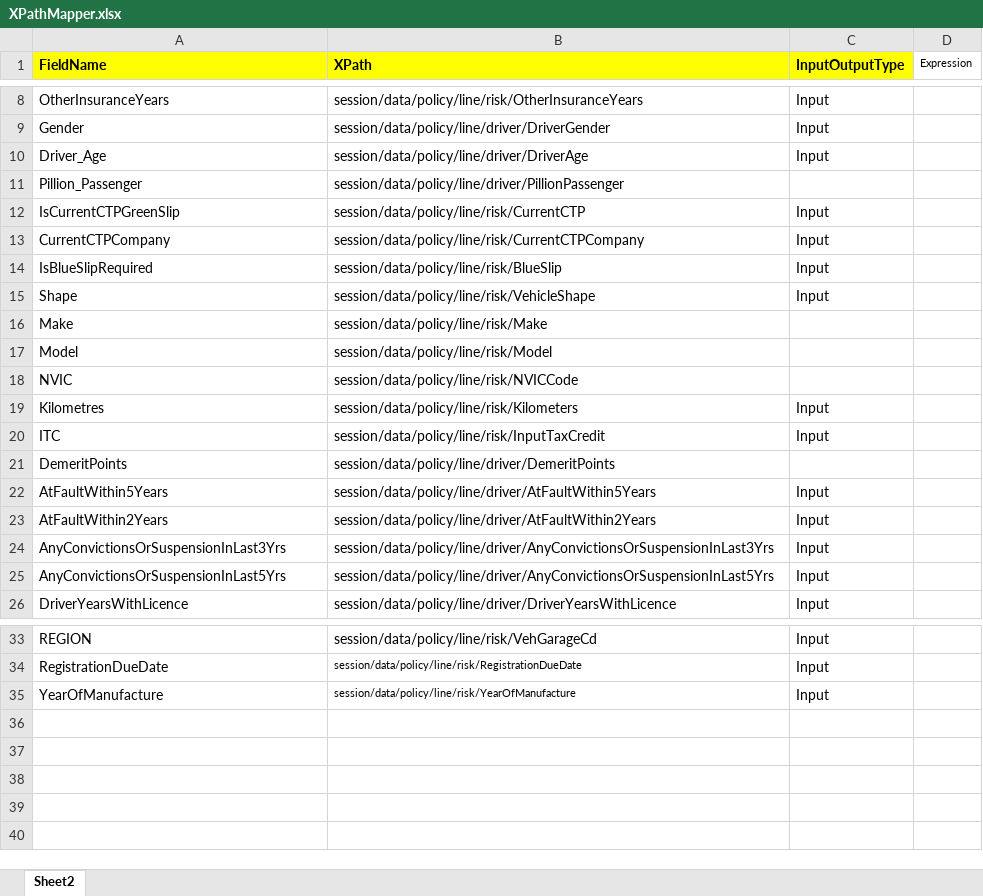
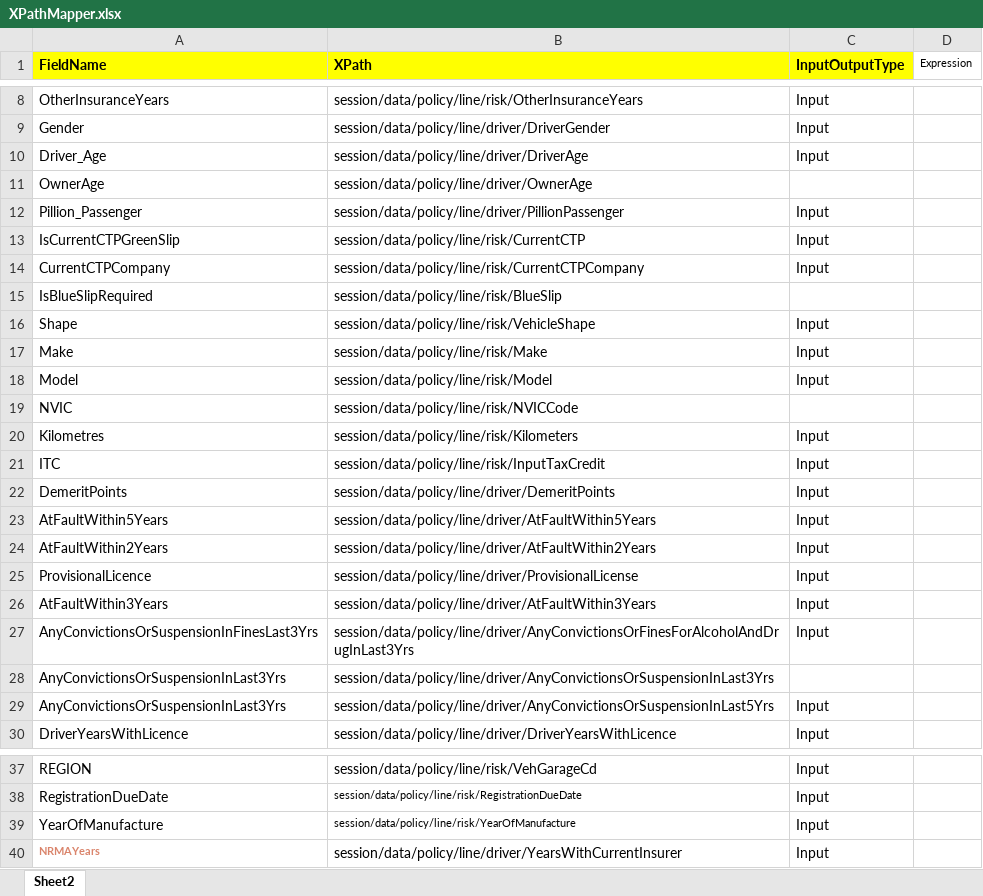
Before and after one commit to SaketVats95/TestDataMapper_WPF, an Excel workbook: TestDataMapper/bin/Debug/XPathMapper.xlsx, sheet Sheet2, drawn as a sheet; only a part is shown, gaps mark what is left out; values as stored, in another font and other column widths than the file's, no borders; addresses are those after the commit; the diff names each change by its address in the sheet, - before the commit and + after, or states it on an @@ line.

```diff
--- a/TestDataMapper/bin/Debug/XPathMapper.xlsx (sheet Sheet2)
+++ b/TestDataMapper/bin/Debug/XPathMapper.xlsx (sheet Sheet2)
+row 11: OwnerAge | session/data/policy/line/driver/OwnerAge
-C12 (InputOutputType): (empty)
+C12 (InputOutputType): Input
-C15 (InputOutputType): Input
+C15 (InputOutputType): (empty)
-C17:C18 (InputOutputType): (empty)
+C17:C18 (InputOutputType): Input
-C22 (InputOutputType): (empty)
+C22 (InputOutputType): Input
+row 25: ProvisionalLicence | session/data/policy/line/driver/ProvisionalLicense | Input
+row 26: AtFaultWithin3Years | session/data/policy/line/driver/AtFaultWithin3Years | Input
+row 27: AnyConvictionsOrSuspensionInFinesLast3Yrs | session/data/policy/line/driver/AnyConvictionsOrFinesForAlcoholAndDrugInLast3Yrs | Input
-C28 (InputOutputType): Input
+C28 (InputOutputType): (empty)
-A29 (FieldName): AnyConvictionsOrSuspensionInLast5Yrs
+A29 (FieldName): AnyConvictionsOrSuspensionInLast3Yrs
+row 40: NRMAYears | session/data/policy/line/driver/YearsWithCurrentInsurer | Input
```
Also changed, not shown: 5 other files.
